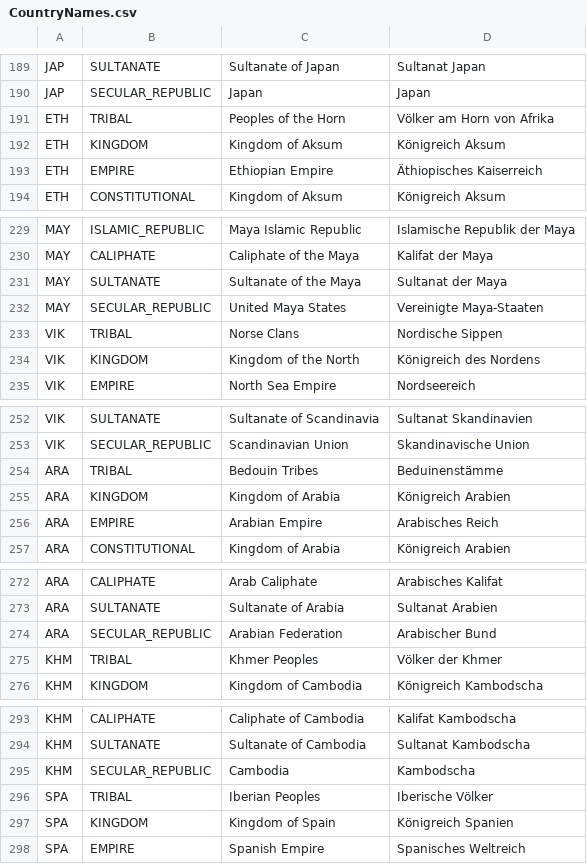
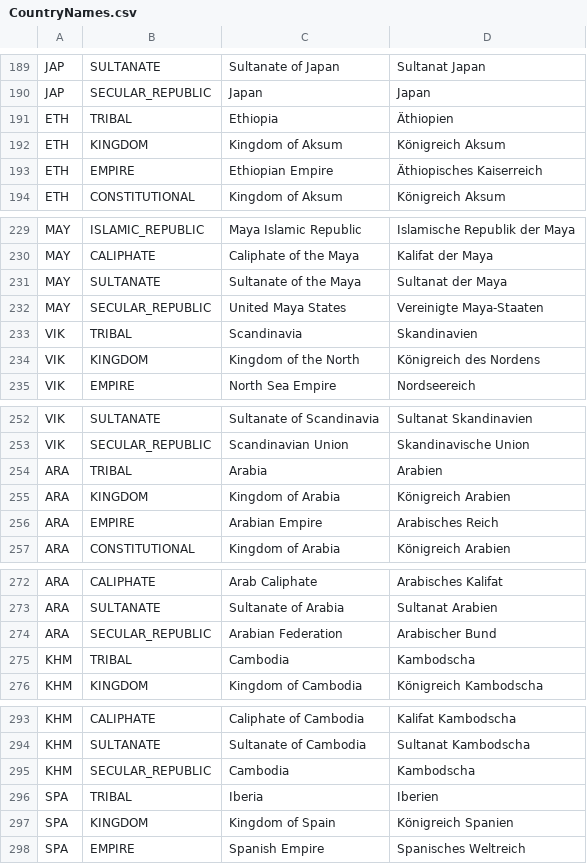
Before and after one commit to fabianmaurer/awakened-rfc, a CSV file: docs/CountryNames.csv, drawn as a sheet; only a part is shown, gaps mark what is left out; the diff covers the shown part only.

```diff
--- a/docs/CountryNames.csv
+++ b/docs/CountryNames.csv
@@ -190,3 +190,3 @@ JAP,SULTANATE,Sultanate of Japan,Sultanat Japan
 JAP,SECULAR_REPUBLIC,Japan,Japan
-ETH,TRIBAL,Peoples of the Horn,Völker am Horn von Afrika
+ETH,TRIBAL,Ethiopia,Äthiopien
 ETH,KINGDOM,Kingdom of Aksum,Königreich Aksum
@@ -232,3 +232,3 @@ MAY,SULTANATE,Sultanate of the Maya,Sultanat der Maya
 MAY,SECULAR_REPUBLIC,United Maya States,Vereinigte Maya-Staaten
-VIK,TRIBAL,Norse Clans,Nordische Sippen
+VIK,TRIBAL,Scandinavia,Skandinavien
 VIK,KINGDOM,Kingdom of the North,Königreich des Nordens
@@ -253,3 +253,3 @@ VIK,SULTANATE,Sultanate of Scandinavia,Sultanat Skandinavien
 VIK,SECULAR_REPUBLIC,Scandinavian Union,Skandinavische Union
-ARA,TRIBAL,Bedouin Tribes,Beduinenstämme
+ARA,TRIBAL,Arabia,Arabien
 ARA,KINGDOM,Kingdom of Arabia,Königreich Arabien
@@ -274,3 +274,3 @@ ARA,SULTANATE,Sultanate of Arabia,Sultanat Arabien
 ARA,SECULAR_REPUBLIC,Arabian Federation,Arabischer Bund
-KHM,TRIBAL,Khmer Peoples,Völker der Khmer
+KHM,TRIBAL,Cambodia,Kambodscha
 KHM,KINGDOM,Kingdom of Cambodia,Königreich Kambodscha
@@ -295,3 +295,3 @@ KHM,SULTANATE,Sultanate of Cambodia,Sultanat Kambodscha
 KHM,SECULAR_REPUBLIC,Cambodia,Kambodscha
-SPA,TRIBAL,Iberian Peoples,Iberische Völker
+SPA,TRIBAL,Iberia,Iberien
 SPA,KINGDOM,Kingdom of Spain,Königreich Spanien
```
Also changed, not shown: 66 edited cells elsewhere in this file, 25 other files.
